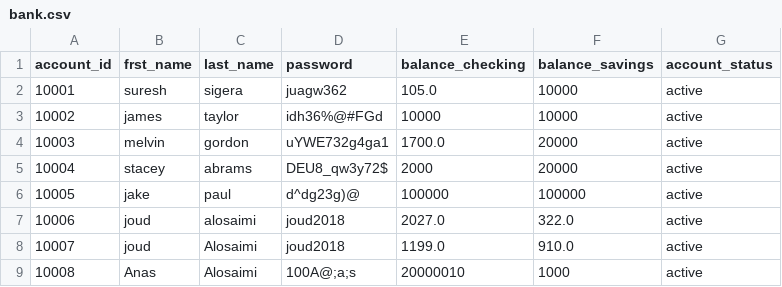
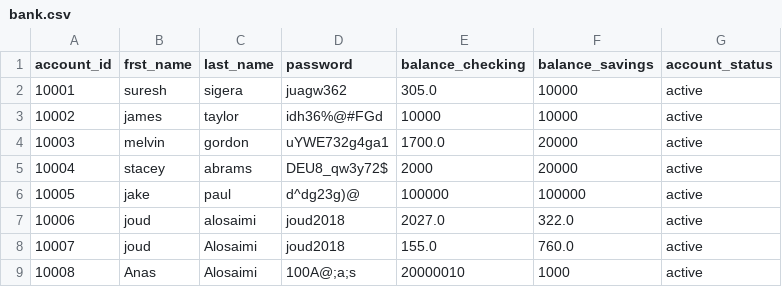
Before and after one commit to JoudKhalidAlosaimi/Banking-Project, a CSV file: bank.csv, drawn as a sheet.

Commit message:
update the transfer method to allow the sender to transfer money from savings to other customers checkings

```diff
--- a/bank.csv
+++ b/bank.csv
@@ -1,3 +1,3 @@
 account_id,frst_name,last_name,password,balance_checking,balance_savings,account_status
-10001,suresh,sigera,juagw362,105.0,10000,active
+10001,suresh,sigera,juagw362,305.0,10000,active
 10002,james,taylor,idh36%@#FGd,10000,10000,active
@@ -7,3 +7,3 @@ account_id,frst_name,last_name,password,balance_checking,balance_savings,account
 10006,joud,alosaimi,joud2018,2027.0,322.0,active
-10007,joud,Alosaimi,joud2018,1199.0,910.0,active
+10007,joud,Alosaimi,joud2018,155.0,760.0,active
 10008,Anas,Alosaimi,100A@;a;s,20000010,1000,active
```
Also changed, not shown: 2 other files.
